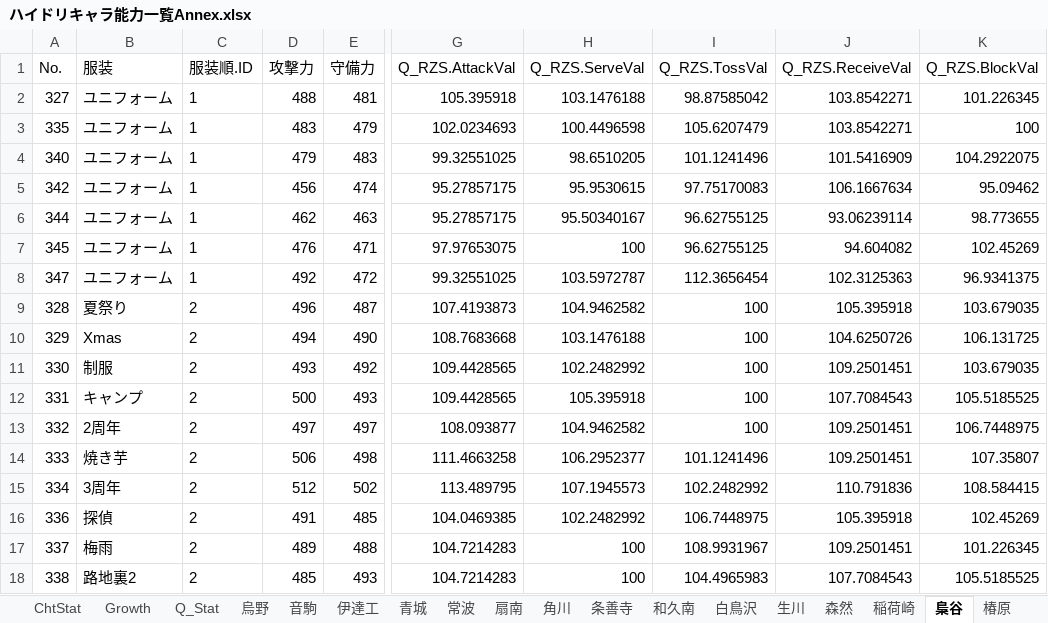
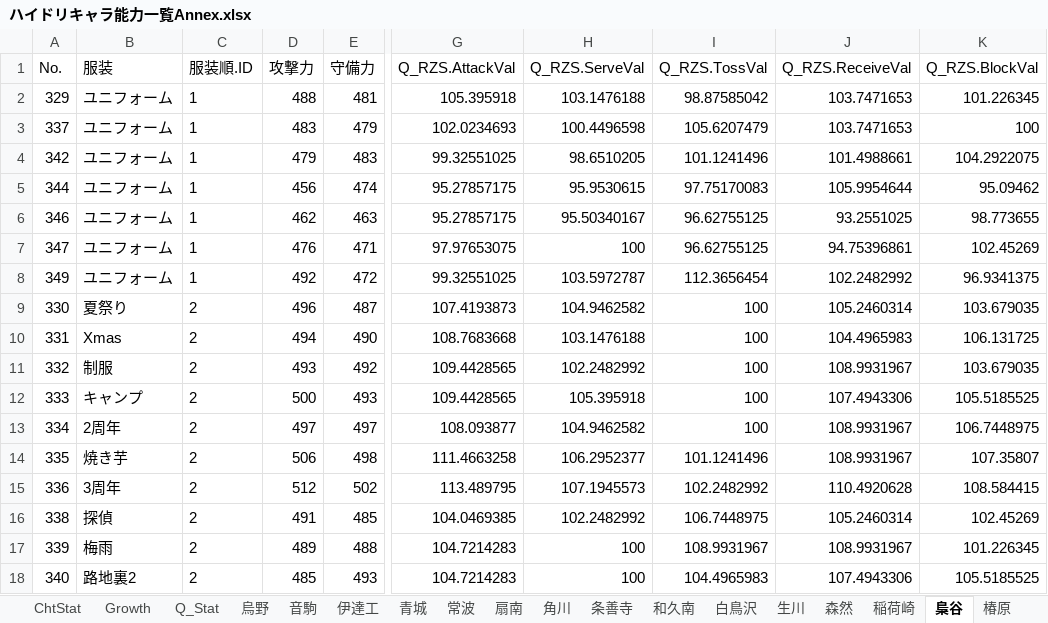
Before and after one commit to GentlemensLotus/haikyuu_haidream_public, an Excel workbook: PlayersParams/ハイドリキャラ能力一覧Annex.xlsx, sheet 梟谷, drawn as a sheet; only a part is shown, gaps mark what is left out; values as stored, in another font and other column widths than the file's, no borders; table styles not drawn; the diff covers the shown part only; the diff names each change by its address in the sheet, - before the commit and + after, or states it on an @@ line.

```diff
--- a/PlayersParams/ハイドリキャラ能力一覧Annex.xlsx (sheet 梟谷)
+++ b/PlayersParams/ハイドリキャラ能力一覧Annex.xlsx (sheet 梟谷)
-A2 (No.): 327
+A2 (No.): 329
-J2:J3 (Q_RZS.ReceiveVal): 103.8542271
+J2:J3 (Q_RZS.ReceiveVal): 103.7471653
-A3 (No.): 335
+A3 (No.): 337
-A4 (No.): 340
+A4 (No.): 342
-J4 (Q_RZS.ReceiveVal): 101.5416909
+J4 (Q_RZS.ReceiveVal): 101.4988661
-A5 (No.): 342
+A5 (No.): 344
-J5 (Q_RZS.ReceiveVal): 106.1667634
+J5 (Q_RZS.ReceiveVal): 105.9954644
-A6 (No.): 344
+A6 (No.): 346
-J6 (Q_RZS.ReceiveVal): 93.06239114
+J6 (Q_RZS.ReceiveVal): 93.2551025
-A7 (No.): 345
+A7 (No.): 347
-J7 (Q_RZS.ReceiveVal): 94.604082
+J7 (Q_RZS.ReceiveVal): 94.75396861
-A8 (No.): 347
+A8 (No.): 349
-J8 (Q_RZS.ReceiveVal): 102.3125363
+J8 (Q_RZS.ReceiveVal): 102.2482992
-A9 (No.): 328
+A9 (No.): 330
-J9 (Q_RZS.ReceiveVal): 105.395918
+J9 (Q_RZS.ReceiveVal): 105.2460314
-A10 (No.): 329
+A10 (No.): 331
-J10 (Q_RZS.ReceiveVal): 104.6250726
+J10 (Q_RZS.ReceiveVal): 104.4965983
-A11 (No.): 330
+A11 (No.): 332
-J11 (Q_RZS.ReceiveVal): 109.2501451
+J11 (Q_RZS.ReceiveVal): 108.9931967
-A12 (No.): 331
+A12 (No.): 333
-J12 (Q_RZS.ReceiveVal): 107.7084543
+J12 (Q_RZS.ReceiveVal): 107.4943306
-A13 (No.): 332
+A13 (No.): 334
-J13:J14 (Q_RZS.ReceiveVal): 109.2501451
+J13:J14 (Q_RZS.ReceiveVal): 108.9931967
-A14 (No.): 333
+A14 (No.): 335
-A15 (No.): 334
+A15 (No.): 336
-J15 (Q_RZS.ReceiveVal): 110.791836
+J15 (Q_RZS.ReceiveVal): 110.4920628
-A16 (No.): 336
+A16 (No.): 338
-J16 (Q_RZS.ReceiveVal): 105.395918
+J16 (Q_RZS.ReceiveVal): 105.2460314
-A17 (No.): 337
+A17 (No.): 339
-J17 (Q_RZS.ReceiveVal): 109.2501451
+J17 (Q_RZS.ReceiveVal): 108.9931967
-A18 (No.): 338
+A18 (No.): 340
-J18 (Q_RZS.ReceiveVal): 107.7084543
+J18 (Q_RZS.ReceiveVal): 107.4943306
```
Also changed, not shown: 24 edited cells elsewhere in this sheet, sheet 白鳥沢, sheet 稲荷崎, sheet 烏野, sheet Q_Stat, sheet 音駒, sheet 青城, 13 more sheets, charts or pictures, 34 other files.
